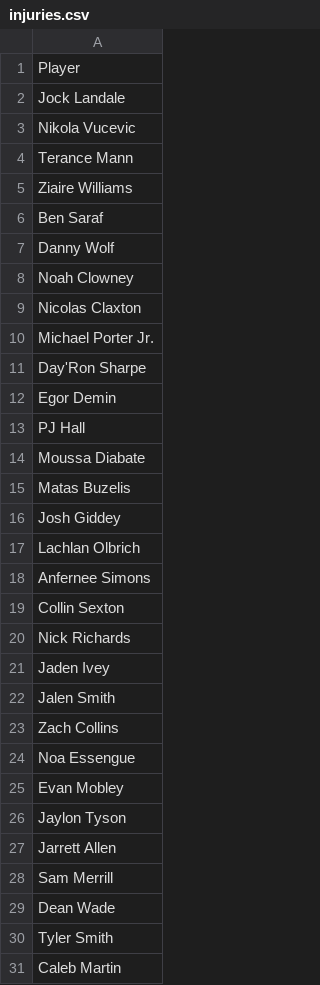
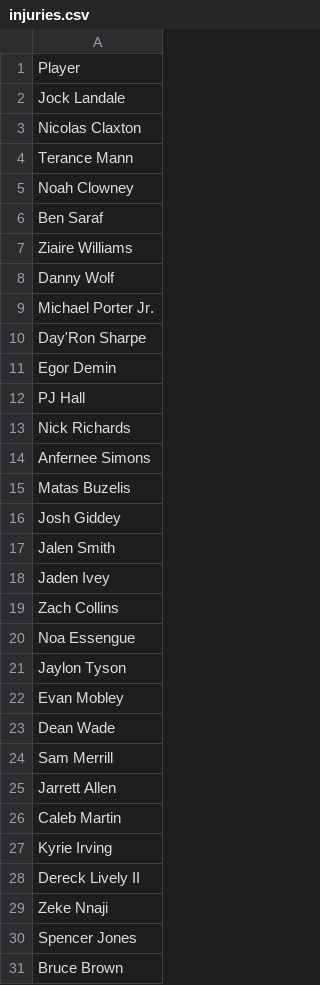
Before and after one commit to jibinator1/nba_stats, a CSV file: injuries.csv, drawn as a sheet; only a part is shown; the shorter side is filled out with more unchanged rows; the diff covers the shown part only.

```diff
--- a/injuries.csv
+++ b/injuries.csv
@@ -2,9 +2,8 @@ Player
 Jock Landale
-Nikola Vucevic
+Nicolas Claxton
 Terance Mann
+Noah Clowney
+Ben Saraf
 Ziaire Williams
-Ben Saraf
 Danny Wolf
-Noah Clowney
-Nicolas Claxton
 Michael Porter Jr.
@@ -13,19 +12,15 @@ Egor Demin
 PJ Hall
-Moussa Diabate
+Nick Richards
+Anfernee Simons
 Matas Buzelis
 Josh Giddey
-Lachlan Olbrich
-Anfernee Simons
-Collin Sexton
-Nick Richards
+Jalen Smith
 Jaden Ivey
-Jalen Smith
 Zach Collins
 Noa Essengue
+Jaylon Tyson
 Evan Mobley
-Jaylon Tyson
+Dean Wade
+Sam Merrill
 Jarrett Allen
-Sam Merrill
-Dean Wade
-Tyler Smith
 Caleb Martin
```
Also changed, not shown: 3 added rows, 8 removed rows, 19 moved rows and 3 edited cells elsewhere in this file, positions.csv, prediction_history.csv, 7 other files.
